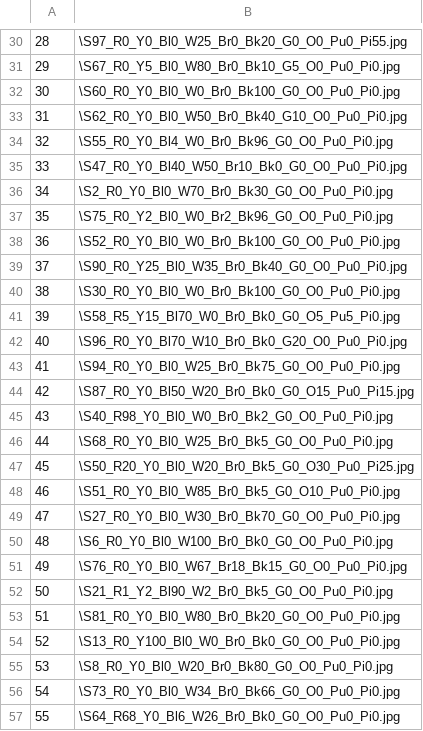
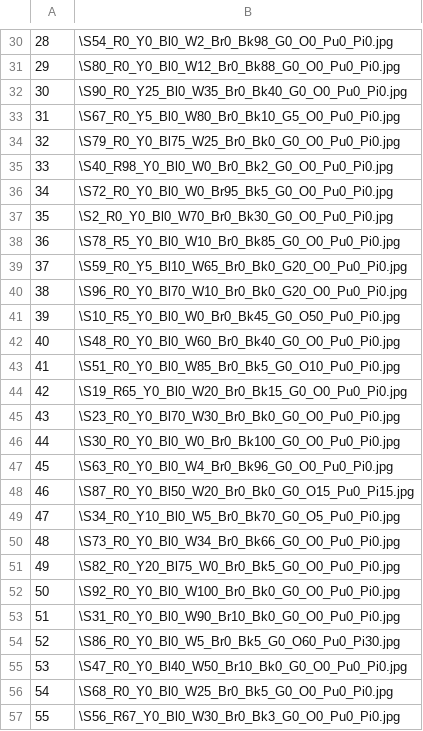
Before and after one commit to GSpinkGitHub/KNNMiniProject, a CSV file: PD_ids_train.csv, drawn as a sheet; only a part is shown, gaps mark what is left out; the diff covers the shown part only.

```diff
--- a/PD_ids_train.csv
+++ b/PD_ids_train.csv
@@ -30,28 +30,28 @@
-28,\S97_R0_Y0_Bl0_W25_Br0_Bk20_G0_O0_Pu0_Pi55.jpg
-29,\S67_R0_Y5_Bl0_W80_Br0_Bk10_G5_O0_Pu0_Pi0.jpg
-30,\S60_R0_Y0_Bl0_W0_Br0_Bk100_G0_O0_Pu0_Pi0.jpg
-31,\S62_R0_Y0_Bl0_W50_Br0_Bk40_G10_O0_Pu0_Pi0.jpg
-32,\S55_R0_Y0_Bl4_W0_Br0_Bk96_G0_O0_Pu0_Pi0.jpg
-33,\S47_R0_Y0_Bl40_W50_Br10_Bk0_G0_O0_Pu0_Pi0.jpg
-34,\S2_R0_Y0_Bl0_W70_Br0_Bk30_G0_O0_Pu0_Pi0.jpg
-35,\S75_R0_Y2_Bl0_W0_Br2_Bk96_G0_O0_Pu0_Pi0.jpg
-36,\S52_R0_Y0_Bl0_W0_Br0_Bk100_G0_O0_Pu0_Pi0.jpg
-37,\S90_R0_Y25_Bl0_W35_Br0_Bk40_G0_O0_Pu0_Pi0.jpg
-38,\S30_R0_Y0_Bl0_W0_Br0_Bk100_G0_O0_Pu0_Pi0.jpg
-39,\S58_R5_Y15_Bl70_W0_Br0_Bk0_G0_O5_Pu5_Pi0.jpg
-40,\S96_R0_Y0_Bl70_W10_Br0_Bk0_G20_O0_Pu0_Pi0.jpg
-41,\S94_R0_Y0_Bl0_W25_Br0_Bk75_G0_O0_Pu0_Pi0.jpg
-42,\S87_R0_Y0_Bl50_W20_Br0_Bk0_G0_O15_Pu0_Pi15.jpg
-43,\S40_R98_Y0_Bl0_W0_Br0_Bk2_G0_O0_Pu0_Pi0.jpg
-44,\S68_R0_Y0_Bl0_W25_Br0_Bk5_G0_O0_Pu0_Pi0.jpg
-45,\S50_R20_Y0_Bl0_W20_Br0_Bk5_G0_O30_Pu0_Pi25.jpg
-46,\S51_R0_Y0_Bl0_W85_Br0_Bk5_G0_O10_Pu0_Pi0.jpg
-47,\S27_R0_Y0_Bl0_W30_Br0_Bk70_G0_O0_Pu0_Pi0.jpg
-48,\S6_R0_Y0_Bl0_W100_Br0_Bk0_G0_O0_Pu0_Pi0.jpg
-49,\S76_R0_Y0_Bl0_W67_Br18_Bk15_G0_O0_Pu0_Pi0.jpg
-50,\S21_R1_Y2_Bl90_W2_Br0_Bk5_G0_O0_Pu0_Pi0.jpg
-51,\S81_R0_Y0_Bl0_W80_Br0_Bk20_G0_O0_Pu0_Pi0.jpg
-52,\S13_R0_Y100_Bl0_W0_Br0_Bk0_G0_O0_Pu0_Pi0.jpg
-53,\S8_R0_Y0_Bl0_W20_Br0_Bk80_G0_O0_Pu0_Pi0.jpg
-54,\S73_R0_Y0_Bl0_W34_Br0_Bk66_G0_O0_Pu0_Pi0.jpg
-55,\S64_R68_Y0_Bl6_W26_Br0_Bk0_G0_O0_Pu0_Pi0.jpg
+28,\S54_R0_Y0_Bl0_W2_Br0_Bk98_G0_O0_Pu0_Pi0.jpg
+29,\S80_R0_Y0_Bl0_W12_Br0_Bk88_G0_O0_Pu0_Pi0.jpg
+30,\S90_R0_Y25_Bl0_W35_Br0_Bk40_G0_O0_Pu0_Pi0.jpg
+31,\S67_R0_Y5_Bl0_W80_Br0_Bk10_G5_O0_Pu0_Pi0.jpg
+32,\S79_R0_Y0_Bl75_W25_Br0_Bk0_G0_O0_Pu0_Pi0.jpg
+33,\S40_R98_Y0_Bl0_W0_Br0_Bk2_G0_O0_Pu0_Pi0.jpg
+34,\S72_R0_Y0_Bl0_W0_Br95_Bk5_G0_O0_Pu0_Pi0.jpg
+35,\S2_R0_Y0_Bl0_W70_Br0_Bk30_G0_O0_Pu0_Pi0.jpg
+36,\S78_R5_Y0_Bl0_W10_Br0_Bk85_G0_O0_Pu0_Pi0.jpg
+37,\S59_R0_Y5_Bl10_W65_Br0_Bk0_G20_O0_Pu0_Pi0.jpg
+38,\S96_R0_Y0_Bl70_W10_Br0_Bk0_G20_O0_Pu0_Pi0.jpg
+39,\S10_R5_Y0_Bl0_W0_Br0_Bk45_G0_O50_Pu0_Pi0.jpg
+40,\S48_R0_Y0_Bl0_W60_Br0_Bk40_G0_O0_Pu0_Pi0.jpg
+41,\S51_R0_Y0_Bl0_W85_Br0_Bk5_G0_O10_Pu0_Pi0.jpg
+42,\S19_R65_Y0_Bl0_W20_Br0_Bk15_G0_O0_Pu0_Pi0.jpg
+43,\S23_R0_Y0_Bl70_W30_Br0_Bk0_G0_O0_Pu0_Pi0.jpg
+44,\S30_R0_Y0_Bl0_W0_Br0_Bk100_G0_O0_Pu0_Pi0.jpg
+45,\S63_R0_Y0_Bl0_W4_Br0_Bk96_G0_O0_Pu0_Pi0.jpg
+46,\S87_R0_Y0_Bl50_W20_Br0_Bk0_G0_O15_Pu0_Pi15.jpg
+47,\S34_R0_Y10_Bl0_W5_Br0_Bk70_G0_O5_Pu0_Pi0.jpg
+48,\S73_R0_Y0_Bl0_W34_Br0_Bk66_G0_O0_Pu0_Pi0.jpg
+49,\S82_R0_Y20_Bl75_W0_Br0_Bk5_G0_O0_Pu0_Pi0.jpg
+50,\S92_R0_Y0_Bl0_W100_Br0_Bk0_G0_O0_Pu0_Pi0.jpg
+51,\S31_R0_Y0_Bl0_W90_Br10_Bk0_G0_O0_Pu0_Pi0.jpg
+52,\S86_R0_Y0_Bl0_W5_Br0_Bk5_G0_O60_Pu0_Pi30.jpg
+53,\S47_R0_Y0_Bl40_W50_Br10_Bk0_G0_O0_Pu0_Pi0.jpg
+54,\S68_R0_Y0_Bl0_W25_Br0_Bk5_G0_O0_Pu0_Pi0.jpg
+55,\S56_R67_Y0_Bl0_W30_Br0_Bk3_G0_O0_Pu0_Pi0.jpg
```
Also changed, not shown: 50 edited cells elsewhere in this file, PD_conditions_train.csv, 2 other files.
